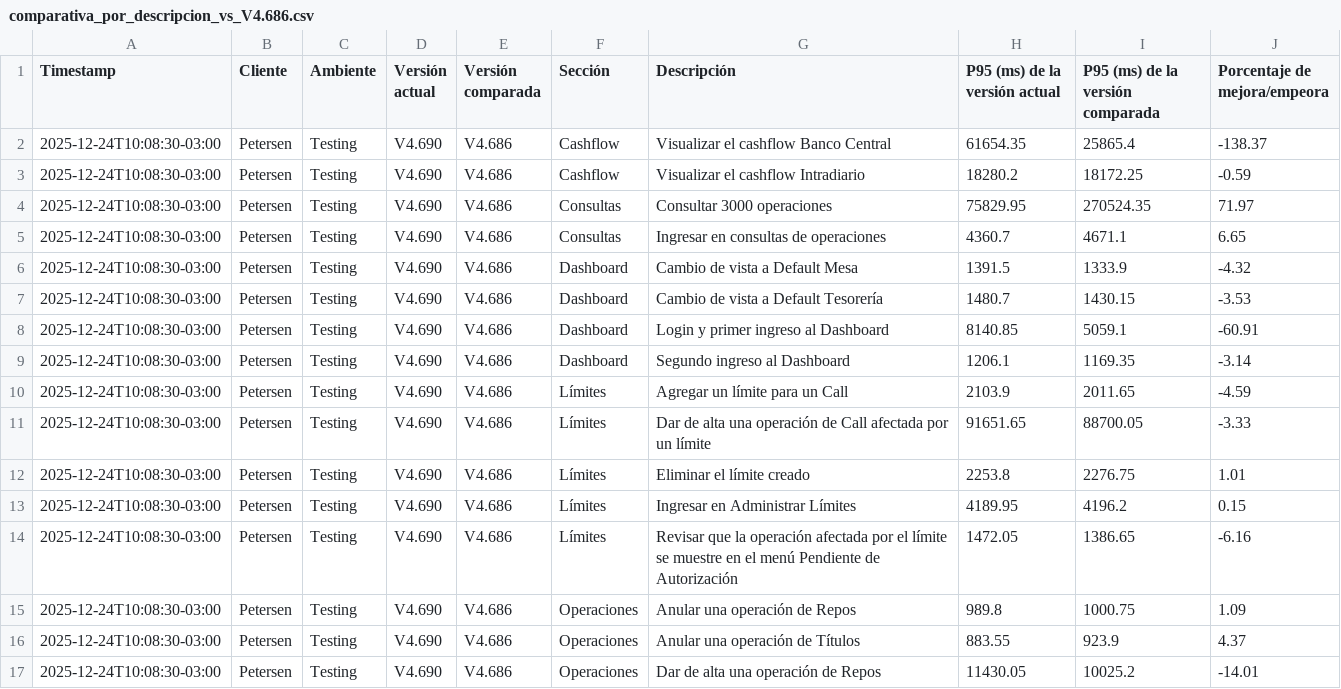
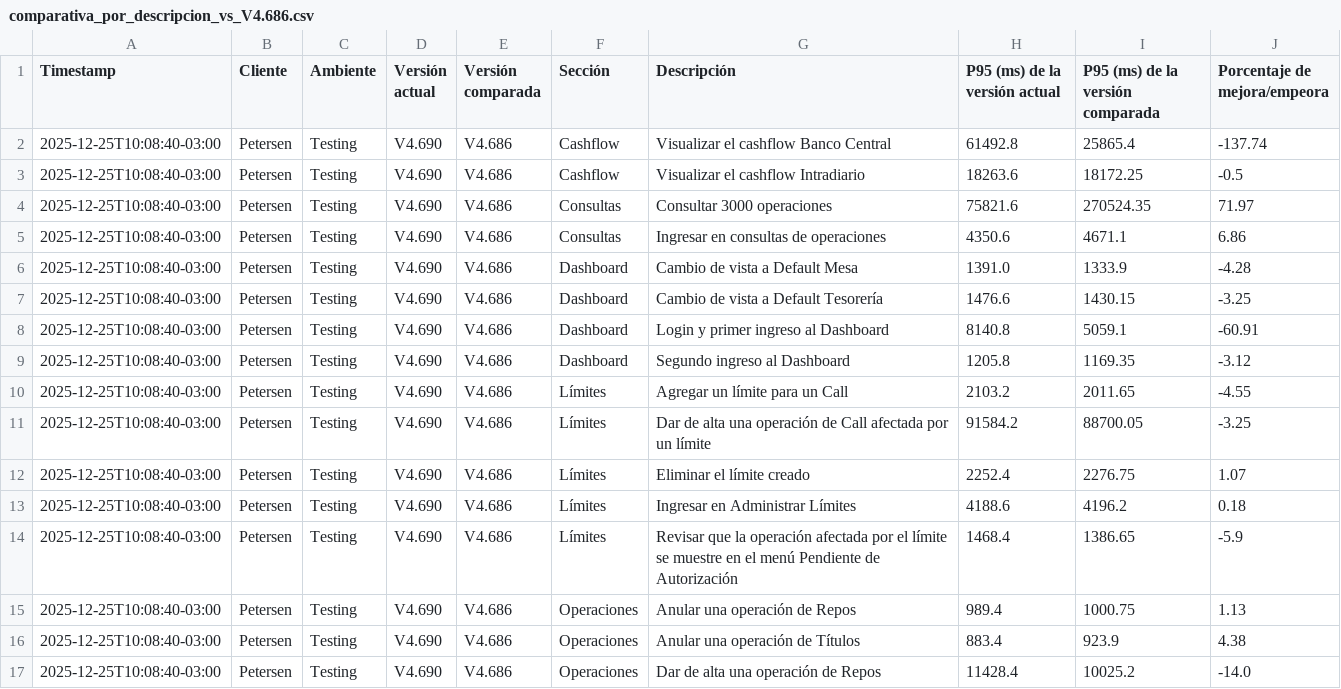
Before and after one commit to chbazan/tr_cypress_reports, a CSV file: Testing/Petersen/V4.690/comparativa_por_descripcion_vs_V4.686.csv, drawn as a sheet; only a part is shown; the diff covers the shown part only.

```diff
--- a/Testing/Petersen/V4.690/comparativa_por_descripcion_vs_V4.686.csv
+++ b/Testing/Petersen/V4.690/comparativa_por_descripcion_vs_V4.686.csv
@@ -1,17 +1,17 @@
 Timestamp,Cliente,Ambiente,Versión actual,Versión comparada,Sección,Descripción,P95 (ms) de la versión actual,P95 (ms) de la versión comparada,Porcentaje de mejora/empeora
-2025-12-24T10:08:30-03:00,Petersen,Testing,V4.690,V4.686,Cashflow,Visualizar el cashflow Banco Central,61654.35,25865.4,-138.37
-2025-12-24T10:08:30-03:00,Petersen,Testing,V4.690,V4.686,Cashflow,Visualizar el cashflow Intradiario,18280.2,18172.25,-0.59
-2025-12-24T10:08:30-03:00,Petersen,Testing,V4.690,V4.686,Consultas,Consultar 3000 operaciones,75829.95,270524.35,71.97
-2025-12-24T10:08:30-03:00,Petersen,Testing,V4.690,V4.686,Consultas,Ingresar en consultas de operaciones,4360.7,4671.1,6.65
-2025-12-24T10:08:30-03:00,Petersen,Testing,V4.690,V4.686,Dashboard,Cambio de vista a Default Mesa,1391.5,1333.9,-4.32
-2025-12-24T10:08:30-03:00,Petersen,Testing,V4.690,V4.686,Dashboard,Cambio de vista a Default Tesorería,1480.7,1430.15,-3.53
-2025-12-24T10:08:30-03:00,Petersen,Testing,V4.690,V4.686,Dashboard,Login y primer ingreso al Dashboard,8140.85,5059.1,-60.91
-2025-12-24T10:08:30-03:00,Petersen,Testing,V4.690,V4.686,Dashboard,Segundo ingreso al Dashboard,1206.1,1169.35,-3.14
-2025-12-24T10:08:30-03:00,Petersen,Testing,V4.690,V4.686,Límites,Agregar un límite para un Call,2103.9,2011.65,-4.59
-2025-12-24T10:08:30-03:00,Petersen,Testing,V4.690,V4.686,Límites,Dar de alta una operación de Call afectada por un límite,91651.65,88700.05,-3.33
-2025-12-24T10:08:30-03:00,Petersen,Testing,V4.690,V4.686,Límites,Eliminar el límite creado,2253.8,2276.75,1.01
-2025-12-24T10:08:30-03:00,Petersen,Testing,V4.690,V4.686,Límites,Ingresar en Administrar Límites,4189.95,4196.2,0.15
-2025-12-24T10:08:30-03:00,Petersen,Testing,V4.690,V4.686,Límites,Revisar que la operación afectada por el límite se muestre en el menú Pendiente de Autorización,1472.05,1386.65,-6.16
-2025-12-24T10:08:30-03:00,Petersen,Testing,V4.690,V4.686,Operaciones,Anular una operación de Repos,989.8,1000.75,1.09
-2025-12-24T10:08:30-03:00,Petersen,Testing,V4.690,V4.686,Operaciones,Anular una operación de Títulos,883.55,923.9,4.37
-2025-12-24T10:08:30-03:00,Petersen,Testing,V4.690,V4.686,Operaciones,Dar de alta una operación de Repos,11430.05,10025.2,-14.01
+2025-12-25T10:08:40-03:00,Petersen,Testing,V4.690,V4.686,Cashflow,Visualizar el cashflow Banco Central,61492.8,25865.4,-137.74
+2025-12-25T10:08:40-03:00,Petersen,Testing,V4.690,V4.686,Cashflow,Visualizar el cashflow Intradiario,18263.6,18172.25,-0.5
+2025-12-25T10:08:40-03:00,Petersen,Testing,V4.690,V4.686,Consultas,Consultar 3000 operaciones,75821.6,270524.35,71.97
+2025-12-25T10:08:40-03:00,Petersen,Testing,V4.690,V4.686,Consultas,Ingresar en consultas de operaciones,4350.6,4671.1,6.86
+2025-12-25T10:08:40-03:00,Petersen,Testing,V4.690,V4.686,Dashboard,Cambio de vista a Default Mesa,1391.0,1333.9,-4.28
+2025-12-25T10:08:40-03:00,Petersen,Testing,V4.690,V4.686,Dashboard,Cambio de vista a Default Tesorería,1476.6,1430.15,-3.25
+2025-12-25T10:08:40-03:00,Petersen,Testing,V4.690,V4.686,Dashboard,Login y primer ingreso al Dashboard,8140.8,5059.1,-60.91
+2025-12-25T10:08:40-03:00,Petersen,Testing,V4.690,V4.686,Dashboard,Segundo ingreso al Dashboard,1205.8,1169.35,-3.12
+2025-12-25T10:08:40-03:00,Petersen,Testing,V4.690,V4.686,Límites,Agregar un límite para un Call,2103.2,2011.65,-4.55
+2025-12-25T10:08:40-03:00,Petersen,Testing,V4.690,V4.686,Límites,Dar de alta una operación de Call afectada por un límite,91584.2,88700.05,-3.25
+2025-12-25T10:08:40-03:00,Petersen,Testing,V4.690,V4.686,Límites,Eliminar el límite creado,2252.4,2276.75,1.07
+2025-12-25T10:08:40-03:00,Petersen,Testing,V4.690,V4.686,Límites,Ingresar en Administrar Límites,4188.6,4196.2,0.18
+2025-12-25T10:08:40-03:00,Petersen,Testing,V4.690,V4.686,Límites,Revisar que la operación afectada por el límite se muestre en el menú Pendiente de Autorización,1468.4,1386.65,-5.9
+2025-12-25T10:08:40-03:00,Petersen,Testing,V4.690,V4.686,Operaciones,Anular una operación de Repos,989.4,1000.75,1.13
+2025-12-25T10:08:40-03:00,Petersen,Testing,V4.690,V4.686,Operaciones,Anular una operación de Títulos,883.4,923.9,4.38
+2025-12-25T10:08:40-03:00,Petersen,Testing,V4.690,V4.686,Operaciones,Dar de alta una operación de Repos,11428.4,10025.2,-14.0
```
Also changed, not shown: 9 edited cells elsewhere in this file, Testing/Petersen/V4.690/comparativa_historica_por_descripcion.csv, Testing/Petersen/V4.690/p95_secciones_actuales.csv, 7 other files.
